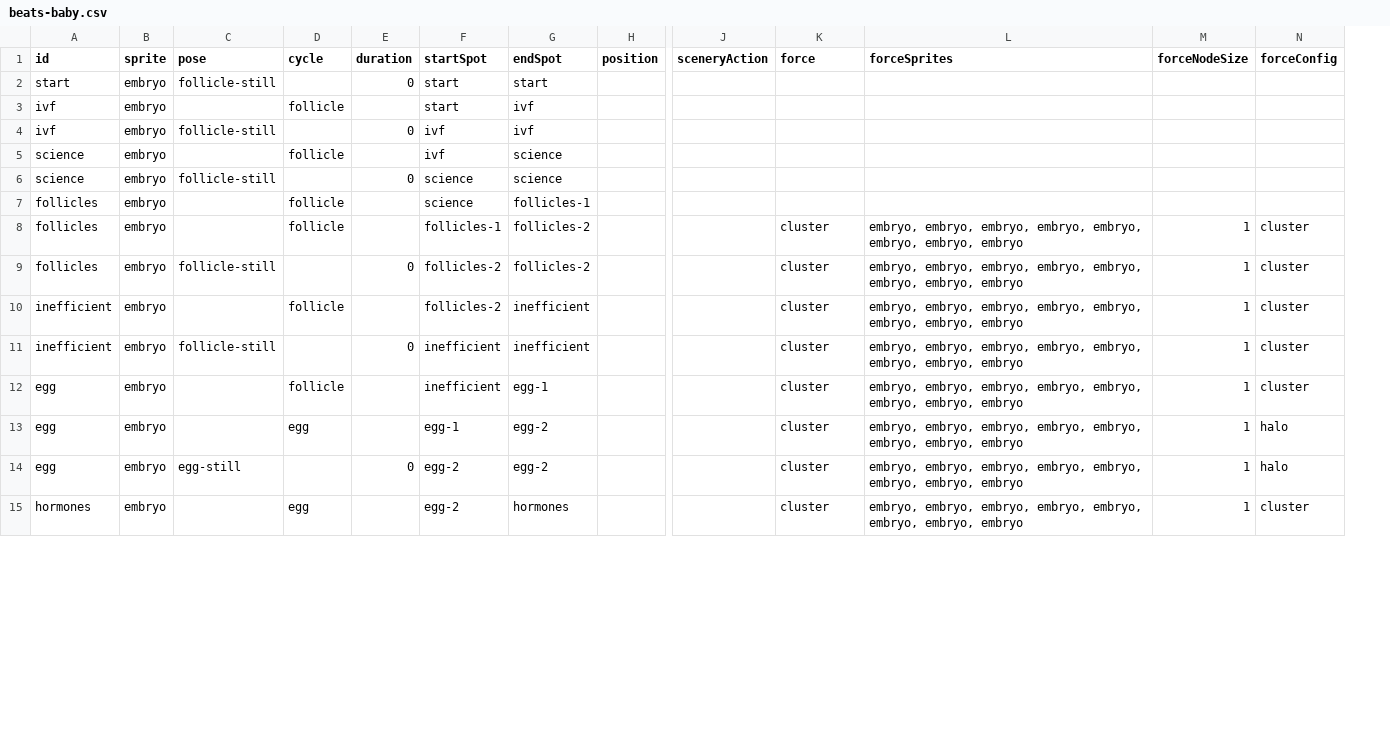
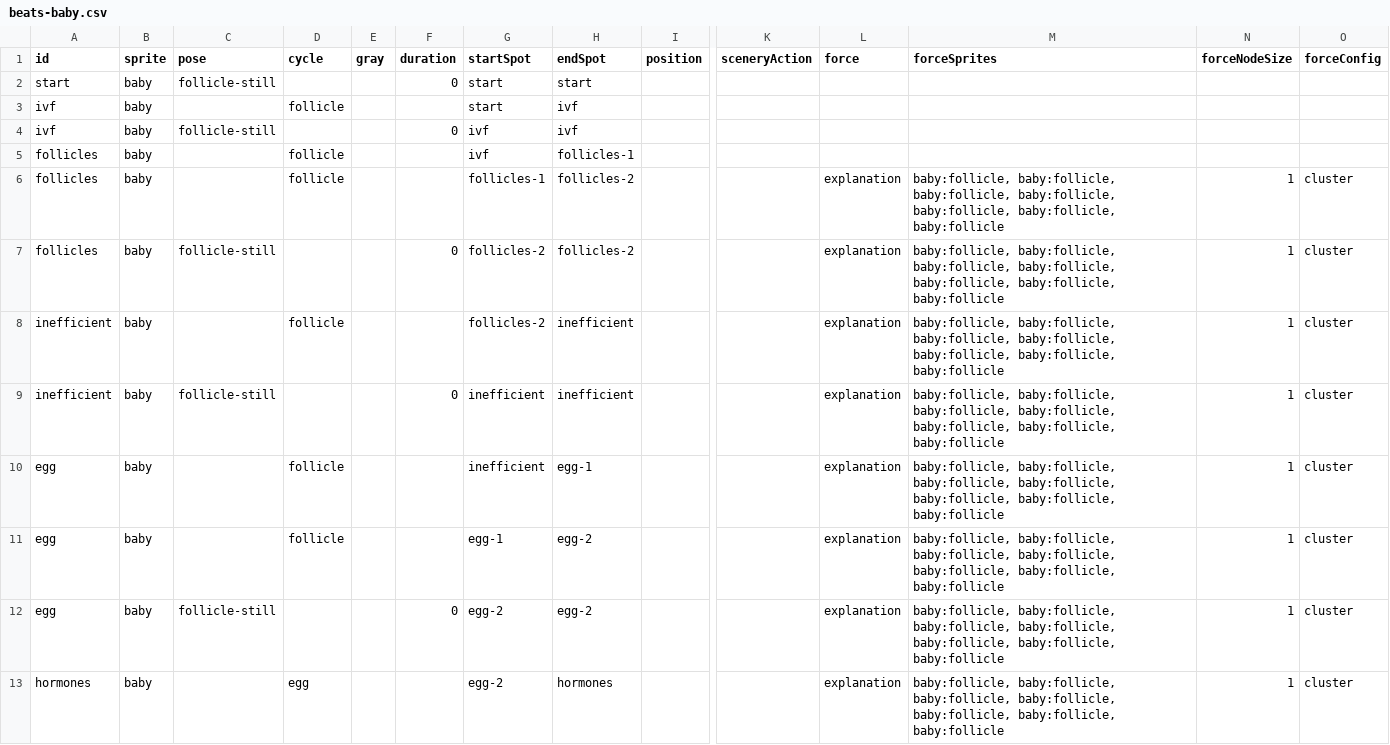
Before and after one commit to the-pudding/ivf, a CSV file: src/data/beats-baby.csv, drawn as a sheet; only a part is shown, gaps mark what is left out; removed rows and columns are numbered as before the commit, all else as after; rows hold the shown columns only; the diff covers the shown part only; the diff names each change by its address in the sheet, - before the commit and + after, or states it on an @@ line.

Commit message:
baby refining

```diff
--- a/src/data/beats-baby.csv
+++ b/src/data/beats-baby.csv
+column E (gray), empty
-B2:B4 (sprite): embryo
+B2:B4 (sprite): baby
-row 5: science | embryo |  | follicle |  | ivf | science
-row 6: science | embryo | follicle-still |  | 0 | science | science
-B5:B13 (sprite): embryo
+B5:B13 (sprite): baby
-G5 (startSpot): science
+G5 (startSpot): ivf
-L6:L13 (force): cluster
+L6:L13 (force): explanation
-M6:M13 (forceSprites): embryo, embryo, embryo, embryo, embryo, embryo, embryo, embryo
+M6:M13 (forceSprites): baby:follicle, baby:follicle, baby:follicle, baby:follicle, baby:follicle, baby:follicle, baby:follicle
-D11 (cycle): egg
+D11 (cycle): follicle
-O11:O12 (forceConfig): halo
+O11:O12 (forceConfig): cluster
-C12 (pose): egg-still
+C12 (pose): follicle-still
```
Also changed, not shown: 2 added rows and 106 edited cells elsewhere in this file, src/data/beats-mom.csv, 10 other files.
